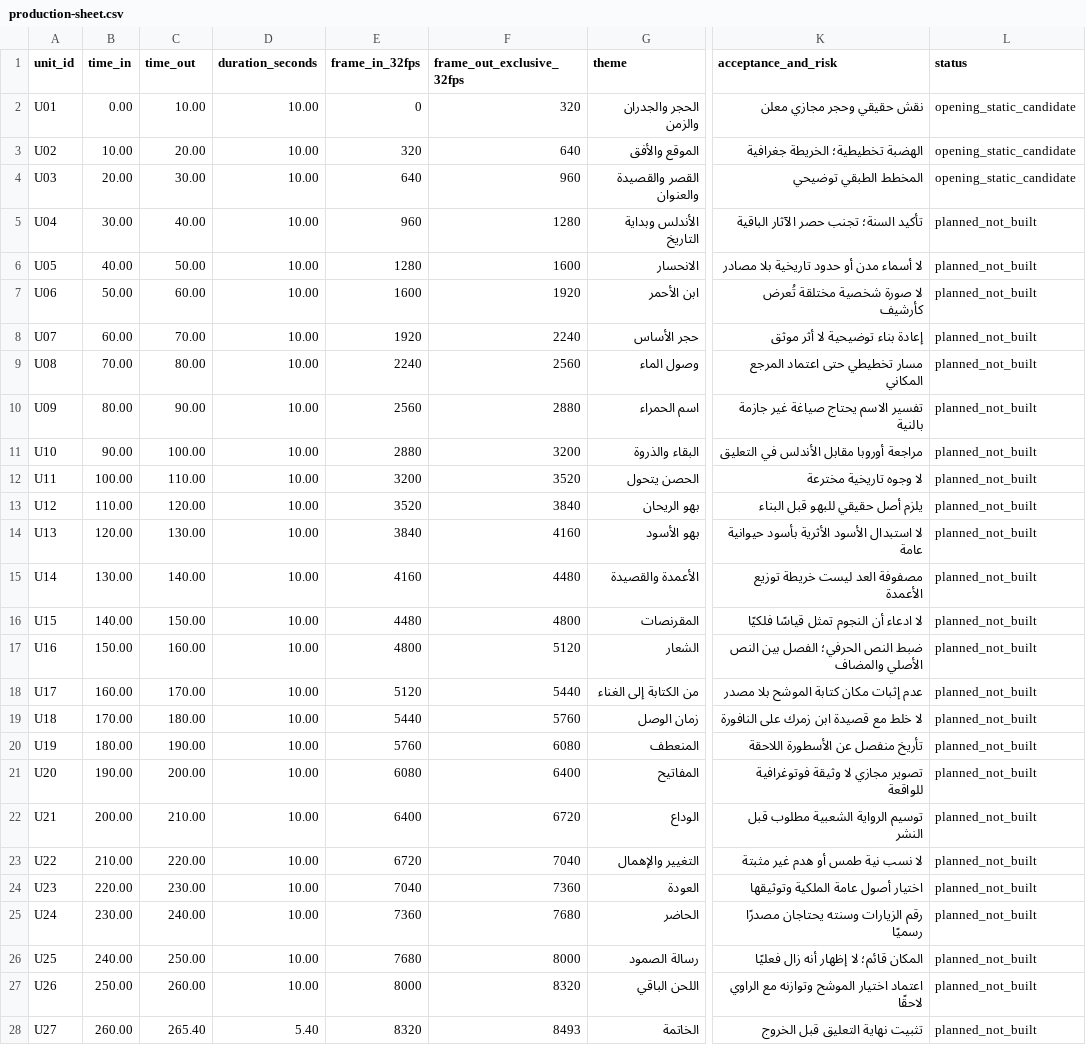
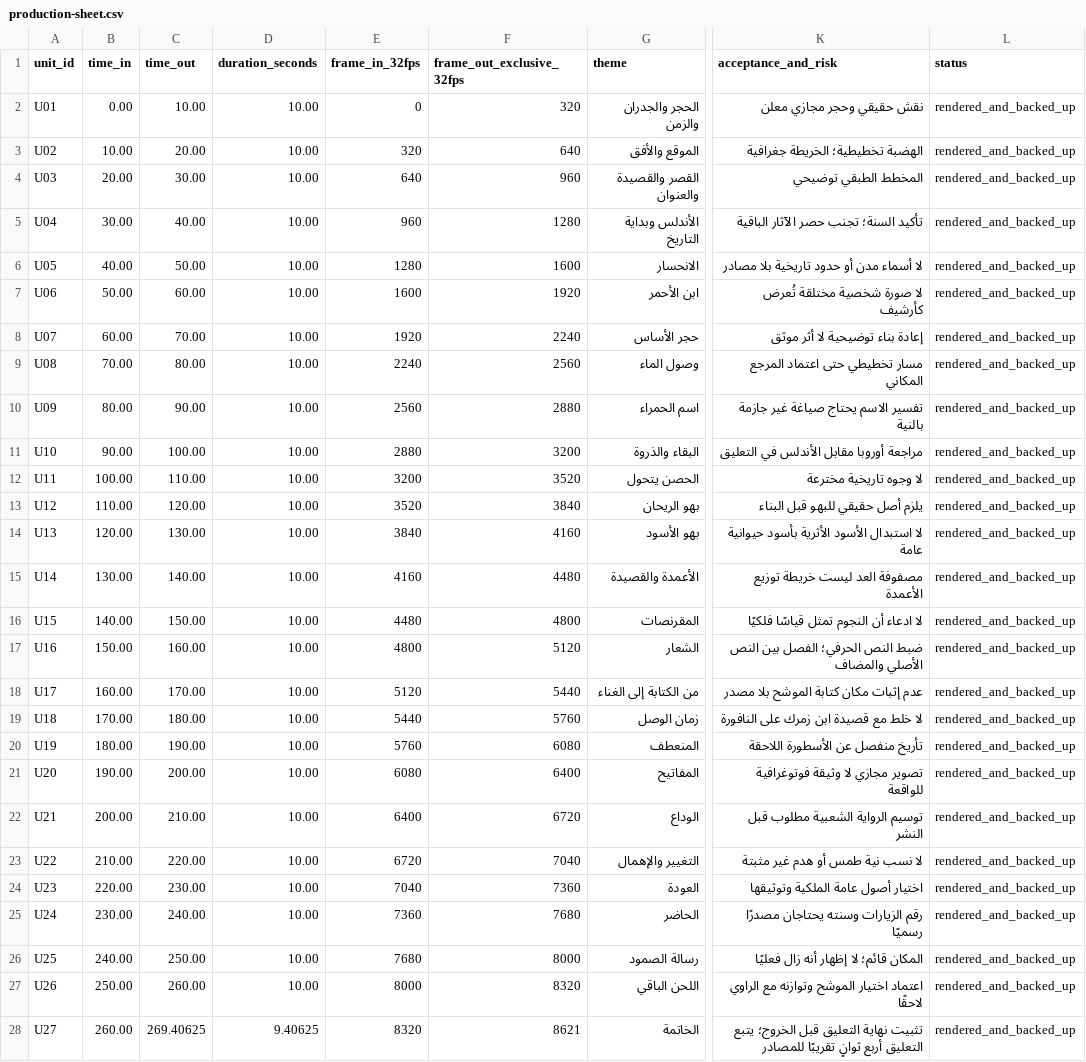
Before and after one commit to zoih6/alhambra-vox-cinematic-2026-10-19, a CSV file: docs/production-sheet.csv, drawn as a sheet; only a part is shown, gaps mark what is left out; the diff names each change by its address in the sheet, - before the commit and + after, or states it on an @@ line.

```diff
--- a/docs/production-sheet.csv
+++ b/docs/production-sheet.csv
-L2:L4 (status): opening_static_candidate
+L2:L4 (status): rendered_and_backed_up
-L5:L28 (status): planned_not_built
+L5:L28 (status): rendered_and_backed_up
-C28 (time_out): 265.40
+C28 (time_out): 269.40625
-D28 (duration_seconds): 5.40
+D28 (duration_seconds): 9.40625
-F28 (frame_out_exclusive_32fps): 8493
+F28 (frame_out_exclusive_32fps): 8621
-K28 (acceptance_and_risk): …التعليق قبل الخروج
+K28 (acceptance_and_risk): …التعليق قبل الخروج؛ يتبع التعليق أربع ثوانٍ تقريبًا للمصادر
```
Also changed, not shown: 19 other files.
